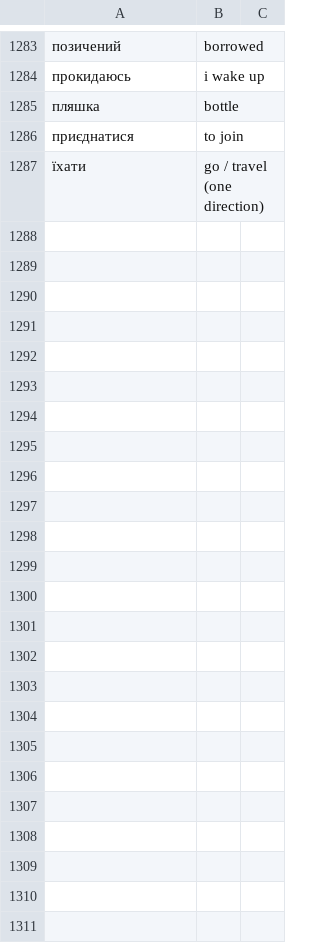
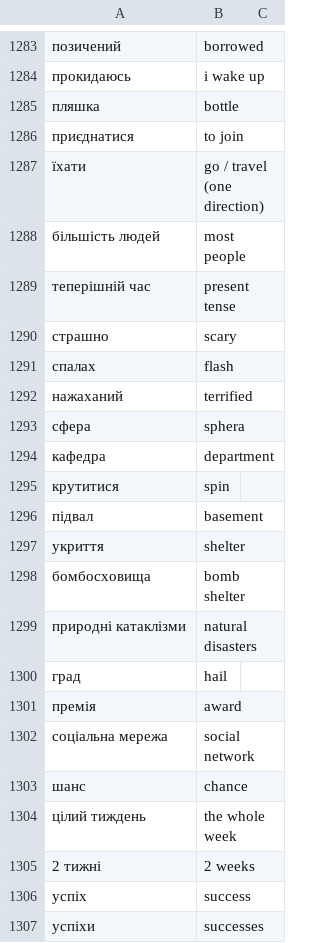
Before and after one commit to boonleng/ankicard, a CSV file: словничок.csv, drawn as a sheet; only a part is shown, gaps mark what is left out; the diff covers the shown part only; the diff names each change by its address in the sheet, - before the commit and + after, or states it on an @@ line.

```diff
--- a/словничок.csv
+++ b/словничок.csv
+row 1288: більшість людей | most people
+row 1289: теперішній час | present tense
+row 1290: страшно | scary
+row 1291: спалах | flash
+row 1292: нажаханий | terrified
+row 1293: сфера | sphera
+row 1294: кафедра | department
+row 1295: крутитися | spin
+row 1296: підвал | basement
+row 1297: укриття | shelter
+row 1298: бомбосховища | bomb shelter
+row 1299: природні катаклізми | natural disasters
+row 1300: град | hail
+row 1301: премія | award
+row 1302: соціальна мережа | social network
+row 1303: шанс | chance
+row 1304: цілий тиждень | the whole week
+row 1305: 2 тижні | 2 weeks
+row 1306: успіх | success
+row 1307: успіхи | successes
```
Also changed, not shown: 10 added rows and 2 edited cells elsewhere in this file.
